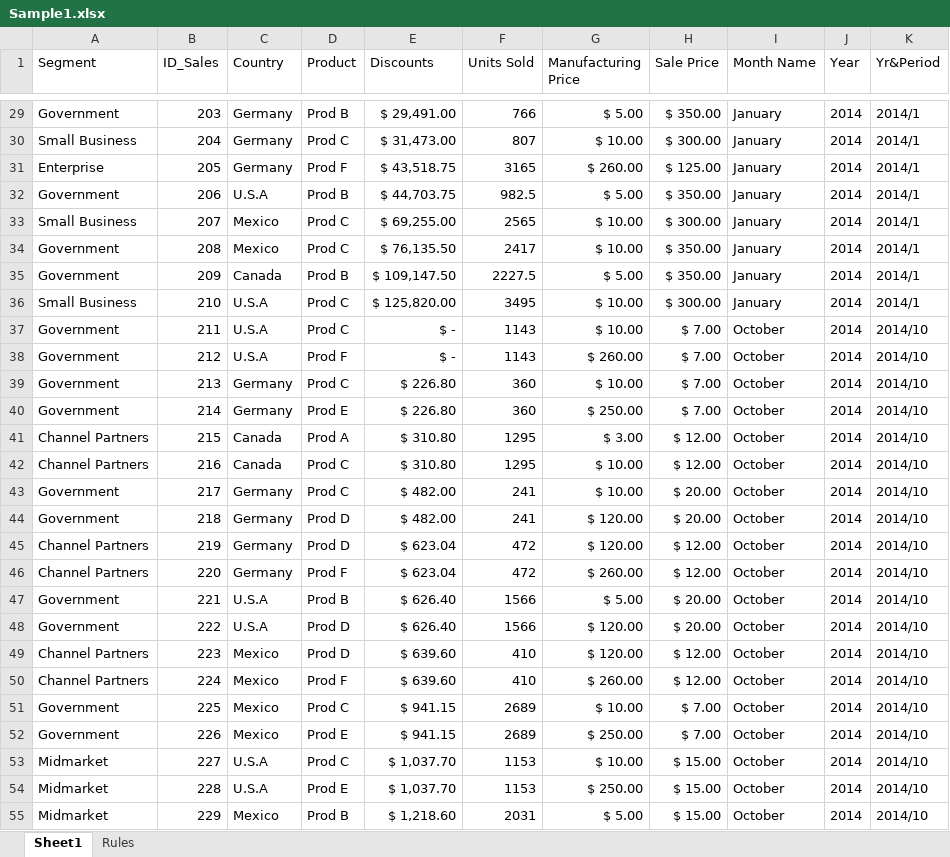
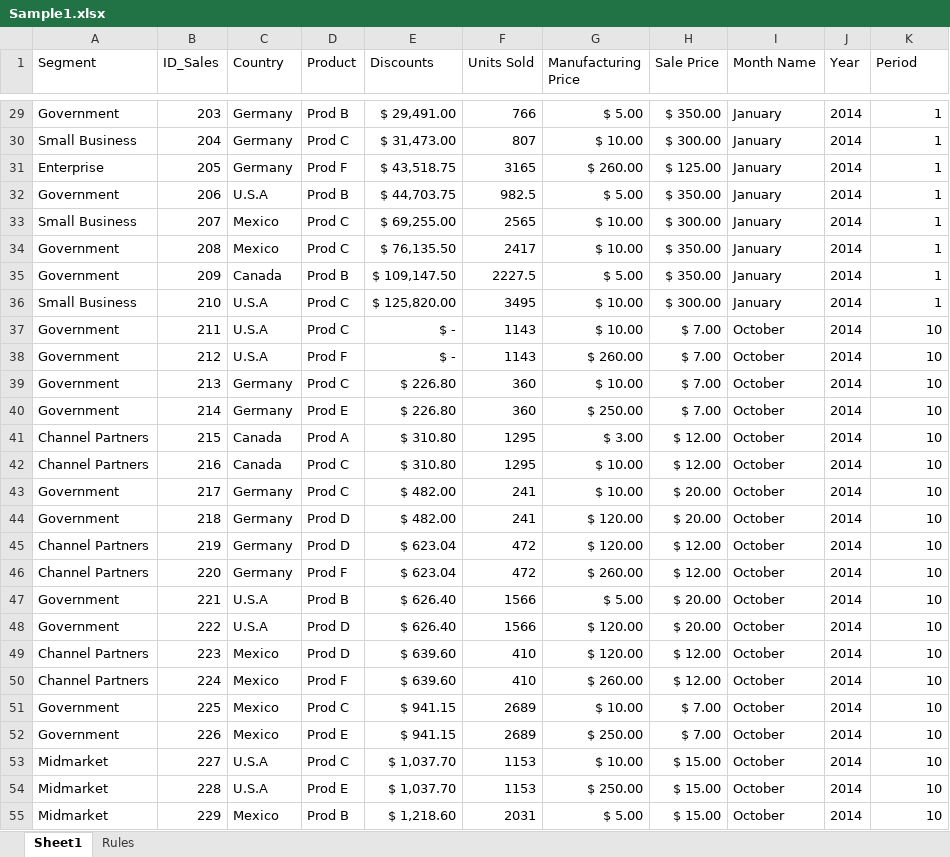
Before and after one commit to EduardoGlzF/PBICourses, an Excel workbook: Sample1.xlsx, sheet Sheet1, drawn as a sheet; only a part is shown, gaps mark what is left out; values as stored, in another font and other column widths than the file's, no borders; table styles not drawn; the diff covers the shown part only; the diff names each change by its address in the sheet, - before the commit and + after, or states it on an @@ line.

```diff
--- a/Sample1.xlsx (sheet Sheet1)
+++ b/Sample1.xlsx (sheet Sheet1)
-K1: Yr&Period
+K1: Period
-K29:K36 (Period): 2014/1
+K29:K36 (Period): 1
-K37:K55 (Period): 2014/10
+K37:K55 (Period): 10
```
Also changed, not shown: 528 edited cells elsewhere in this sheet, Sample2.xlsx.
